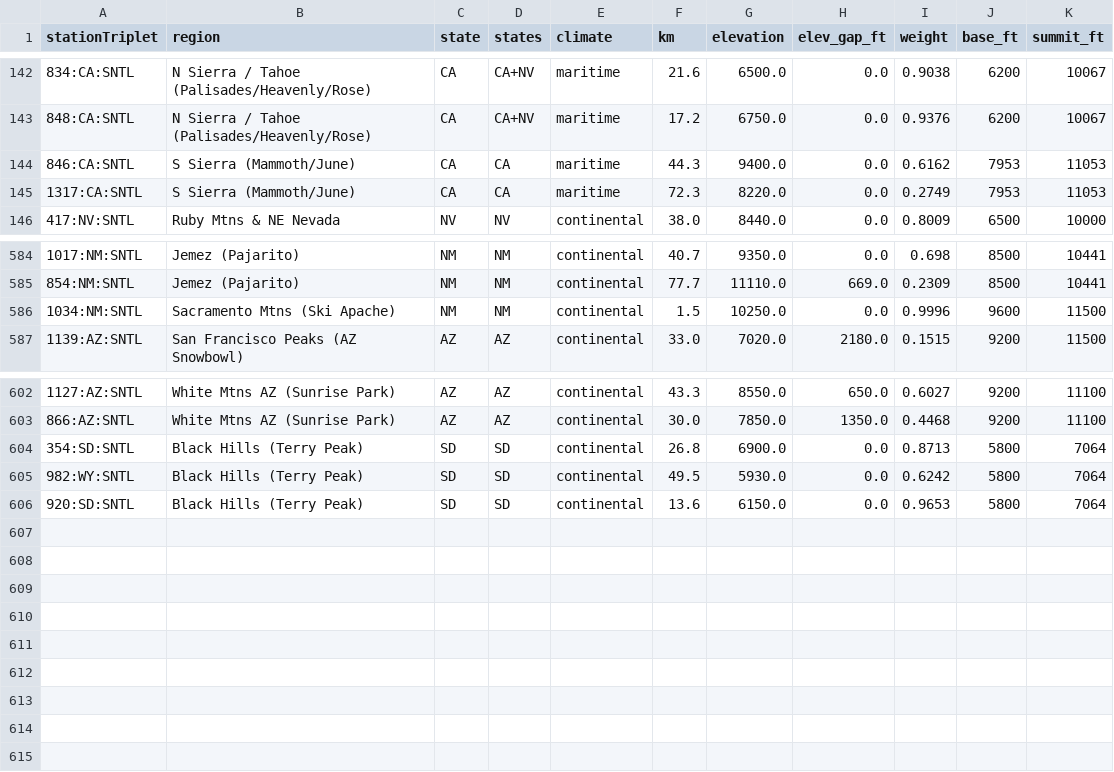
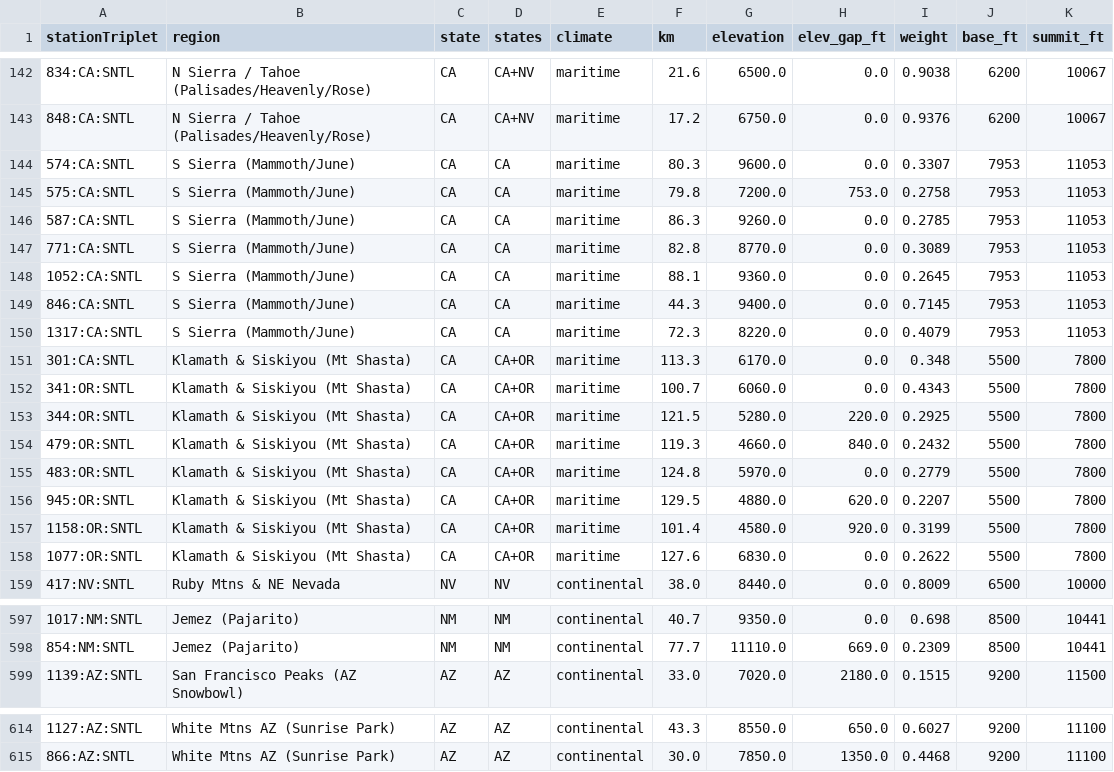
Before and after one commit to yetiskier/enso-snowpack, a CSV file: results/ski_region_stations.csv, drawn as a sheet; only a part is shown, gaps mark what is left out.

```diff
--- a/results/ski_region_stations.csv
+++ b/results/ski_region_stations.csv
@@ -143,4 +143,17 @@ stationTriplet,region,state,states,climate,km,elevation,elev_gap_ft,weight,base_
 848:CA:SNTL,N Sierra / Tahoe (Palisades/Heavenly/Rose),CA,CA+NV,maritime,17.2,6750.0,0.0,0.9376,6200,10067
-846:CA:SNTL,S Sierra (Mammoth/June),CA,CA,maritime,44.3,9400.0,0.0,0.6162,7953,11053
-1317:CA:SNTL,S Sierra (Mammoth/June),CA,CA,maritime,72.3,8220.0,0.0,0.2749,7953,11053
+574:CA:SNTL,S Sierra (Mammoth/June),CA,CA,maritime,80.3,9600.0,0.0,0.3307,7953,11053
+575:CA:SNTL,S Sierra (Mammoth/June),CA,CA,maritime,79.8,7200.0,753.0,0.2758,7953,11053
+587:CA:SNTL,S Sierra (Mammoth/June),CA,CA,maritime,86.3,9260.0,0.0,0.2785,7953,11053
+771:CA:SNTL,S Sierra (Mammoth/June),CA,CA,maritime,82.8,8770.0,0.0,0.3089,7953,11053
+1052:CA:SNTL,S Sierra (Mammoth/June),CA,CA,maritime,88.1,9360.0,0.0,0.2645,7953,11053
+846:CA:SNTL,S Sierra (Mammoth/June),CA,CA,maritime,44.3,9400.0,0.0,0.7145,7953,11053
+1317:CA:SNTL,S Sierra (Mammoth/June),CA,CA,maritime,72.3,8220.0,0.0,0.4079,7953,11053
+301:CA:SNTL,Klamath & Siskiyou (Mt Shasta),CA,CA+OR,maritime,113.3,6170.0,0.0,0.348,5500,7800
+341:OR:SNTL,Klamath & Siskiyou (Mt Shasta),CA,CA+OR,maritime,100.7,6060.0,0.0,0.4343,5500,7800
+344:OR:SNTL,Klamath & Siskiyou (Mt Shasta),CA,CA+OR,maritime,121.5,5280.0,220.0,0.2925,5500,7800
+479:OR:SNTL,Klamath & Siskiyou (Mt Shasta),CA,CA+OR,maritime,119.3,4660.0,840.0,0.2432,5500,7800
+483:OR:SNTL,Klamath & Siskiyou (Mt Shasta),CA,CA+OR,maritime,124.8,5970.0,0.0,0.2779,5500,7800
+945:OR:SNTL,Klamath & Siskiyou (Mt Shasta),CA,CA+OR,maritime,129.5,4880.0,620.0,0.2207,5500,7800
+1158:OR:SNTL,Klamath & Siskiyou (Mt Shasta),CA,CA+OR,maritime,101.4,4580.0,920.0,0.3199,5500,7800
+1077:OR:SNTL,Klamath & Siskiyou (Mt Shasta),CA,CA+OR,maritime,127.6,6830.0,0.0,0.2622,5500,7800
 417:NV:SNTL,Ruby Mtns & NE Nevada,NV,NV,continental,38.0,8440.0,0.0,0.8009,6500,10000
@@ -585,3 +598,2 @@ stationTriplet,region,state,states,climate,km,elevation,elev_gap_ft,weight,base_
 854:NM:SNTL,Jemez (Pajarito),NM,NM,continental,77.7,11110.0,669.0,0.2309,8500,10441
-1034:NM:SNTL,Sacramento Mtns (Ski Apache),NM,NM,continental,1.5,10250.0,0.0,0.9996,9600,11500
 1139:AZ:SNTL,San Francisco Peaks (AZ Snowbowl),AZ,AZ,continental,33.0,7020.0,2180.0,0.1515,9200,11500
@@ -603,4 +615 @@ stationTriplet,region,state,states,climate,km,elevation,elev_gap_ft,weight,base_
 866:AZ:SNTL,White Mtns AZ (Sunrise Park),AZ,AZ,continental,30.0,7850.0,1350.0,0.4468,9200,11100
-354:SD:SNTL,Black Hills (Terry Peak),SD,SD,continental,26.8,6900.0,0.0,0.8713,5800,7064
-982:WY:SNTL,Black Hills (Terry Peak),SD,SD,continental,49.5,5930.0,0.0,0.6242,5800,7064
-920:SD:SNTL,Black Hills (Terry Peak),SD,SD,continental,13.6,6150.0,0.0,0.9653,5800,7064
```
Also changed, not shown: results/new_snow_ratios.csv, results/region_change_distributions.csv, 28 other files.
